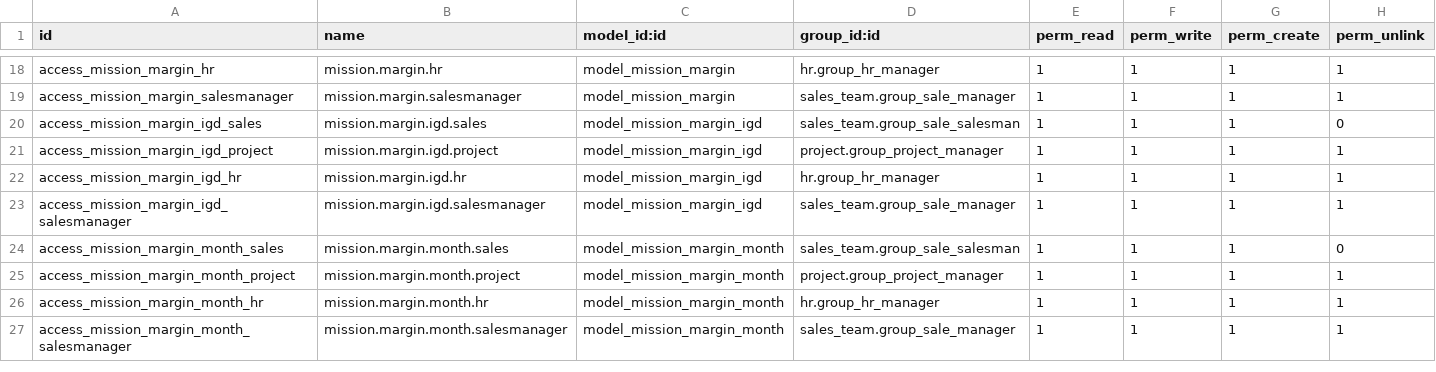
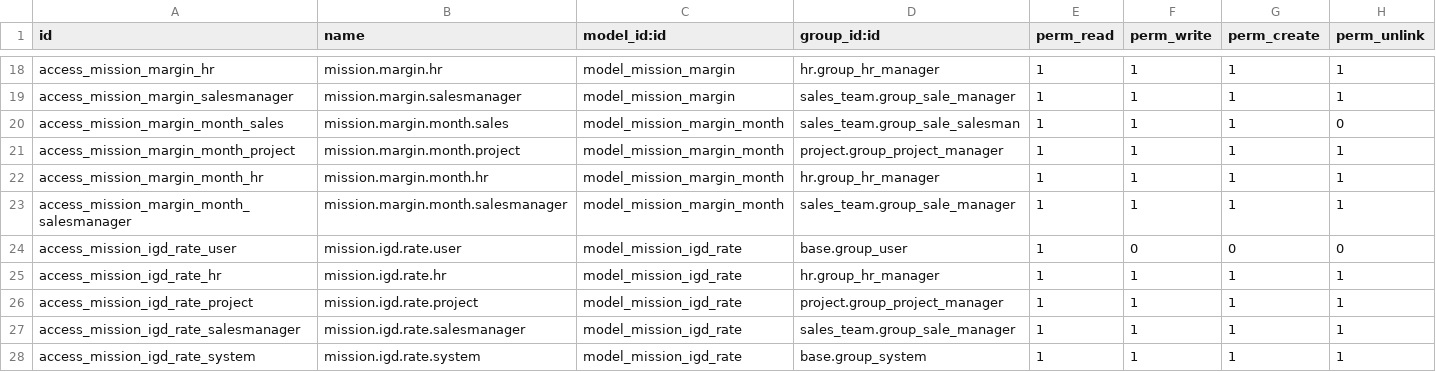
Before and after one commit to Ch0c0latine/mission_report, a CSV file: security/ir.model.access.csv, drawn as a sheet; only a part is shown, gaps mark what is left out.

```diff
--- a/security/ir.model.access.csv
+++ b/security/ir.model.access.csv
@@ -19,6 +19,2 @@ access_mission_margin_hr,mission.margin.hr,model_mission_margin,hr.group_hr_mana
 access_mission_margin_salesmanager,mission.margin.salesmanager,model_mission_margin,sales_team.group_sale_manager,1,1,1,1
-access_mission_margin_igd_sales,mission.margin.igd.sales,model_mission_margin_igd,sales_team.group_sale_salesman,1,1,1,0
-access_mission_margin_igd_project,mission.margin.igd.project,model_mission_margin_igd,project.group_project_manager,1,1,1,1
-access_mission_margin_igd_hr,mission.margin.igd.hr,model_mission_margin_igd,hr.group_hr_manager,1,1,1,1
-access_mission_margin_igd_salesmanager,mission.margin.igd.salesmanager,model_mission_margin_igd,sales_team.group_sale_manager,1,1,1,1
 access_mission_margin_month_sales,mission.margin.month.sales,model_mission_margin_month,sales_team.group_sale_salesman,1,1,1,0
@@ -27 +23,6 @@ access_mission_margin_month_hr,mission.margin.month.hr,model_mission_margin_mont
 access_mission_margin_month_salesmanager,mission.margin.month.salesmanager,model_mission_margin_month,sales_team.group_sale_manager,1,1,1,1
+access_mission_igd_rate_user,mission.igd.rate.user,model_mission_igd_rate,base.group_user,1,0,0,0
+access_mission_igd_rate_hr,mission.igd.rate.hr,model_mission_igd_rate,hr.group_hr_manager,1,1,1,1
+access_mission_igd_rate_project,mission.igd.rate.project,model_mission_igd_rate,project.group_project_manager,1,1,1,1
+access_mission_igd_rate_salesmanager,mission.igd.rate.salesmanager,model_mission_igd_rate,sales_team.group_sale_manager,1,1,1,1
+access_mission_igd_rate_system,mission.igd.rate.system,model_mission_igd_rate,base.group_system,1,1,1,1
```
Also changed, not shown: 8 other files.
